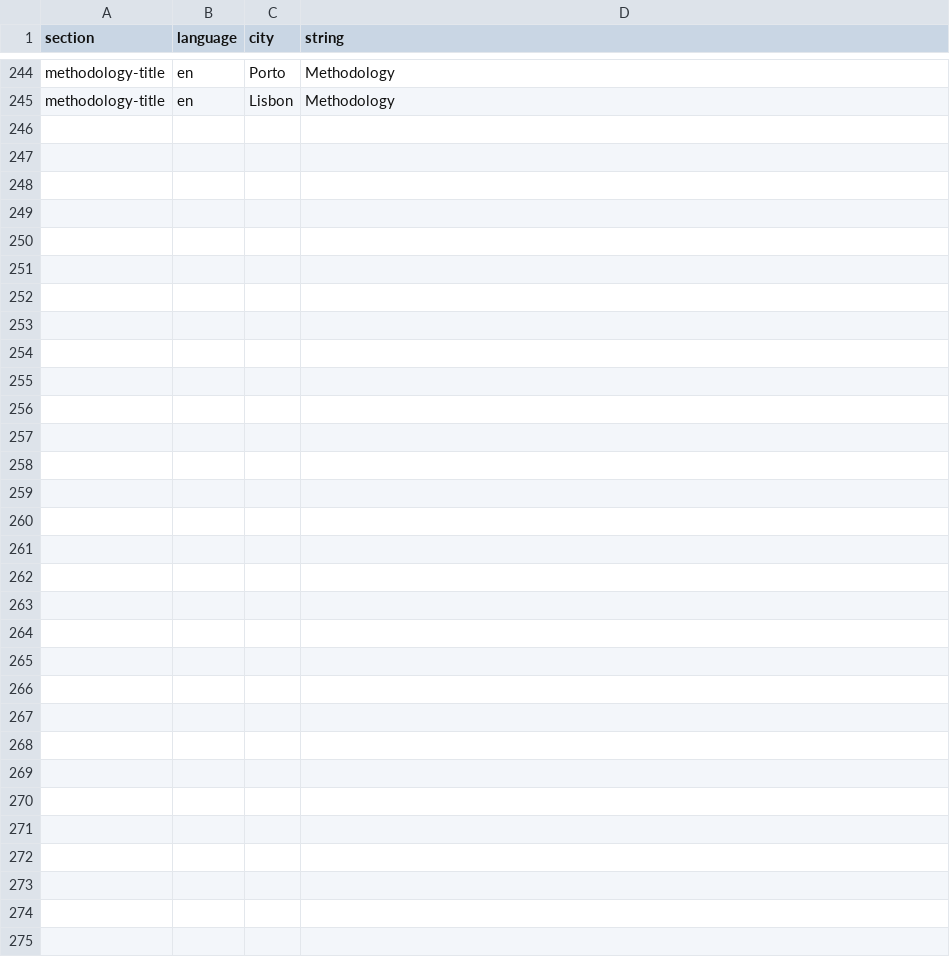
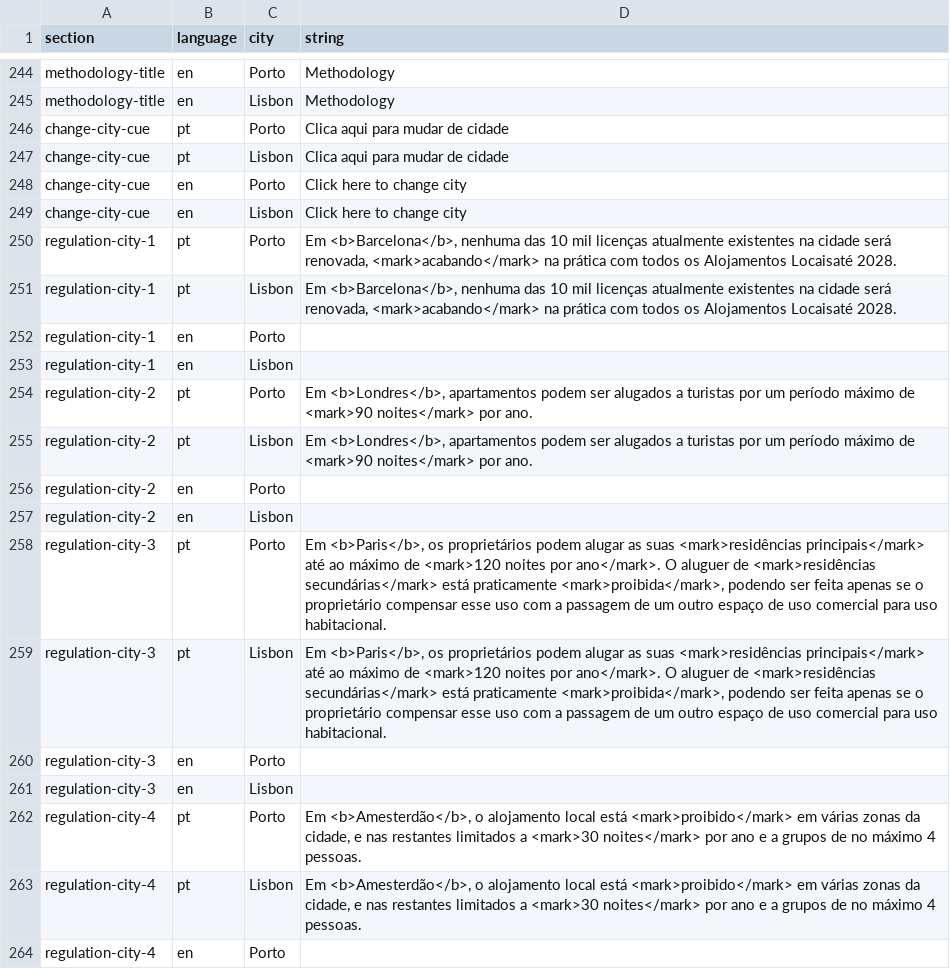
Before and after one commit to drowninginc/desalojamento, a CSV file: web/libs/strings.csv, drawn as a sheet; only a part is shown, gaps mark what is left out; the diff covers the shown part only.

```diff
--- a/web/libs/strings.csv
+++ b/web/libs/strings.csv
@@ -249 +249,20 @@ methodology-title;en;Porto;Methodology;
 methodology-title;en;Lisbon;Methodology;
+change-city-cue;pt;Porto;Clica aqui para mudar de cidade;
+change-city-cue;pt;Lisbon;Clica aqui para mudar de cidade;
+change-city-cue;en;Porto;Click here to change city;
+change-city-cue;en;Lisbon;Click here to change city;
+regulation-city-1;pt;Porto;Em <b>Barcelona</b>, nenhuma das 10 mil licenças atualmente existentes na cidade será renovada, <mark>acabando</mark> na prática com todos os Alojamentos Locaisaté 2028.;
+regulation-city-1;pt;Lisbon;Em <b>Barcelona</b>, nenhuma das 10 mil licenças atualmente existentes na cidade será renovada, <mark>acabando</mark> na prática com todos os Alojamentos Locaisaté 2028.;
+regulation-city-1;en;Porto;;
+regulation-city-1;en;Lisbon;;
+regulation-city-2;pt;Porto;Em <b>Londres</b>, apartamentos podem ser alugados a turistas por um período máximo de <mark>90 noites</mark> por ano.;
+regulation-city-2;pt;Lisbon;Em <b>Londres</b>, apartamentos podem ser alugados a turistas por um período máximo de <mark>90 noites</mark> por ano.;
+regulation-city-2;en;Porto;;
+regulation-city-2;en;Lisbon;;
+regulation-city-3;pt;Porto;Em <b>Paris</b>, os proprietários podem alugar as suas <mark>residências principais</mark> até ao máximo de <mark>120 noites por ano</mark>. O aluguer de <mark>residências secundárias</mark> está praticamente <mark>proibida</mark>, podendo ser feita apenas se o proprietário compensar esse uso com a passagem de um outro espaço de uso comercial para uso habitacional.;
+regulation-city-3;pt;Lisbon;Em <b>Paris</b>, os proprietários podem alugar as suas <mark>residências principais</mark> até ao máximo de <mark>120 noites por ano</mark>. O aluguer de <mark>residências secundárias</mark> está praticamente <mark>proibida</mark>, podendo ser feita apenas se o proprietário compensar esse uso com a passagem de um outro espaço de uso comercial para uso habitacional.;
+regulation-city-3;en;Porto;;
+regulation-city-3;en;Lisbon;;
+regulation-city-4;pt;Porto;Em <b>Amesterdão</b>, o alojamento local está <mark>proibido</mark> em várias zonas da cidade, e nas restantes limitados a <mark>30 noites</mark> por ano e a grupos de no máximo 4 pessoas.;
+regulation-city-4;pt;Lisbon;Em <b>Amesterdão</b>, o alojamento local está <mark>proibido</mark> em várias zonas da cidade, e nas restantes limitados a <mark>30 noites</mark> por ano e a grupos de no máximo 4 pessoas.;
+regulation-city-4;en;Porto;;
```
Also changed, not shown: 9 added rows and 2 edited cells elsewhere in this file, 6 other files.
